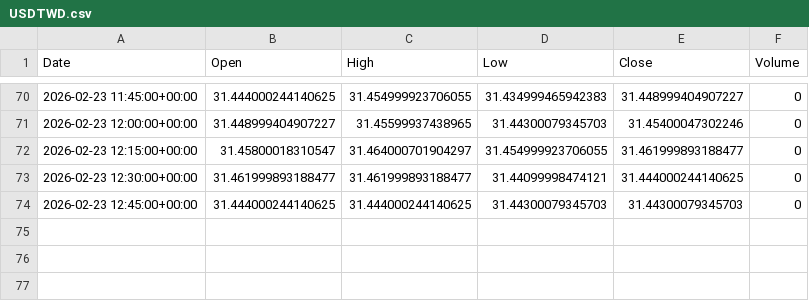
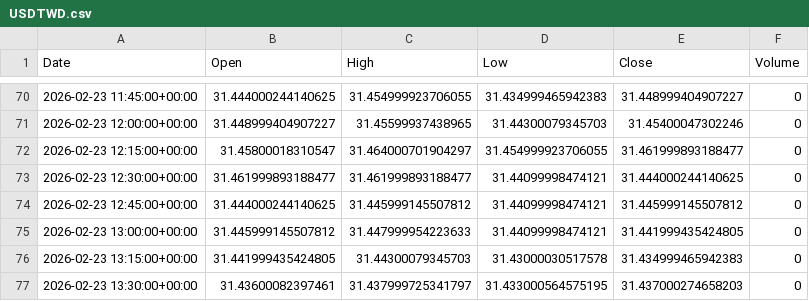
Before and after one commit to ericsutw/basic, a CSV file: data/currency/USDTWD.csv, drawn as a sheet; only a part is shown, gaps mark what is left out.

```diff
--- a/data/currency/USDTWD.csv
+++ b/data/currency/USDTWD.csv
@@ -73,2 +73,5 @@
 2026-02-23 12:30:00+00:00,31.461999893188477,31.461999893188477,31.44099998474121,31.444000244140625,0
-2026-02-23 12:45:00+00:00,31.444000244140625,31.444000244140625,31.44300079345703,31.44300079345703,0
+2026-02-23 12:45:00+00:00,31.444000244140625,31.445999145507812,31.44099998474121,31.445999145507812,0
+2026-02-23 13:00:00+00:00,31.445999145507812,31.447999954223633,31.44099998474121,31.441999435424805,0
+2026-02-23 13:15:00+00:00,31.441999435424805,31.44300079345703,31.43000030517578,31.434999465942383,0
+2026-02-23 13:30:00+00:00,31.43600082397461,31.437999725341797,31.433000564575195,31.437000274658203,0
```
Also changed, not shown: data/currency/BTC.csv, data/currency/IntlGold.csv.
